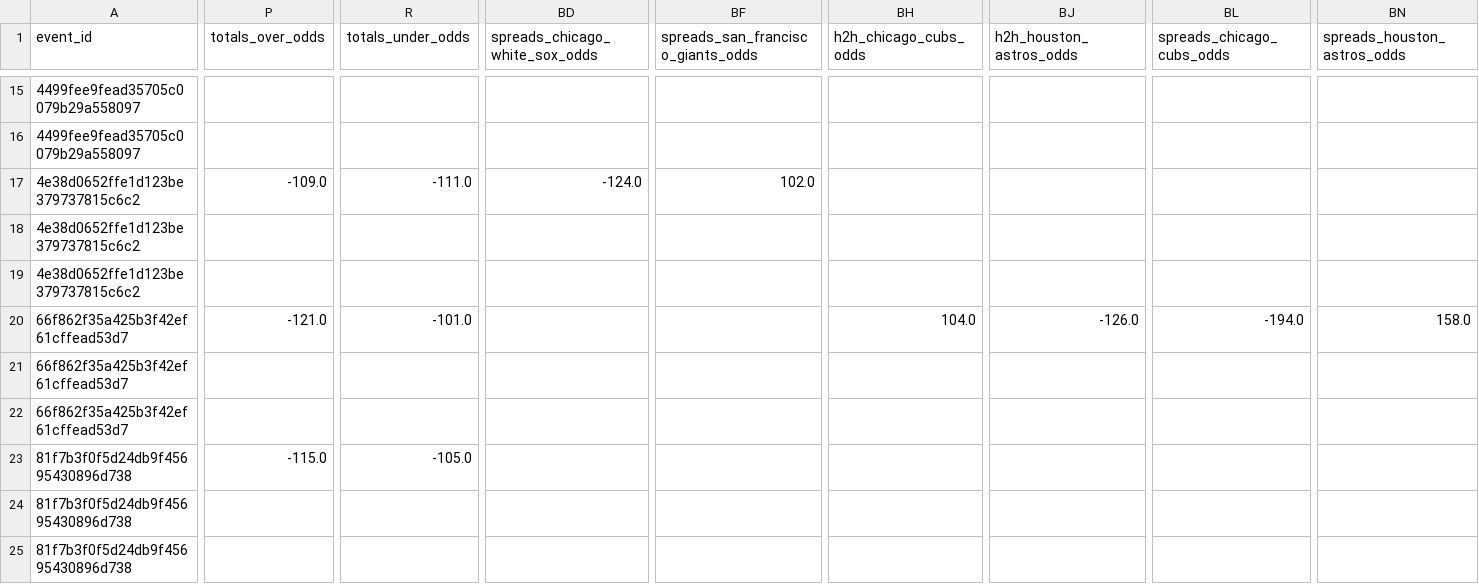
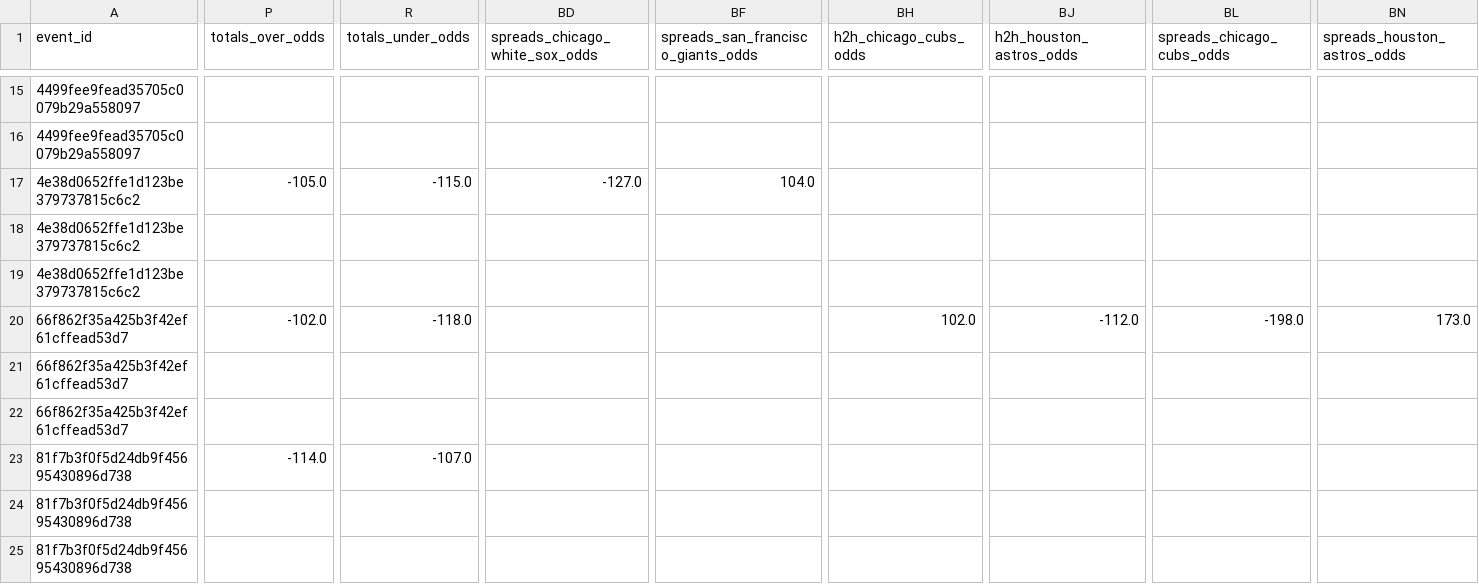
Before and after one commit to radgator13/odds-api-analyze, a CSV file: data/flat_combined_teams_pitchers_batters.csv, drawn as a sheet; only a part is shown, gaps mark what is left out; the diff covers the shown part only; the diff names each change by its address in the sheet, - before the commit and + after, or states it on an @@ line.

```diff
--- a/data/flat_combined_teams_pitchers_batters.csv
+++ b/data/flat_combined_teams_pitchers_batters.csv
-P17 (totals_over_odds): -109.0
+P17 (totals_over_odds): -105.0
-R17 (totals_under_odds): -111.0
+R17 (totals_under_odds): -115.0
-BD17 (spreads_chicago_white_sox_odds): -124.0
+BD17 (spreads_chicago_white_sox_odds): -127.0
-BF17: 102.0
+BF17: 104.0
-P20 (totals_over_odds): -121.0
+P20 (totals_over_odds): -102.0
-R20 (totals_under_odds): -101.0
+R20 (totals_under_odds): -118.0
-BH20 (h2h_chicago_cubs_odds): 104.0
+BH20 (h2h_chicago_cubs_odds): 102.0
-BJ20 (h2h_houston_astros_odds): -126.0
+BJ20 (h2h_houston_astros_odds): -112.0
-BL20 (spreads_chicago_cubs_odds): -194.0
+BL20 (spreads_chicago_cubs_odds): -198.0
-BN20 (spreads_houston_astros_odds): 158.0
+BN20 (spreads_houston_astros_odds): 173.0
-P23 (totals_over_odds): -115.0
+P23 (totals_over_odds): -114.0
-R23 (totals_under_odds): -105.0
+R23 (totals_under_odds): -107.0
```
Also changed, not shown: 73 edited cells elsewhere in this file, data/betonline_team_lines.csv, 5 other files.
